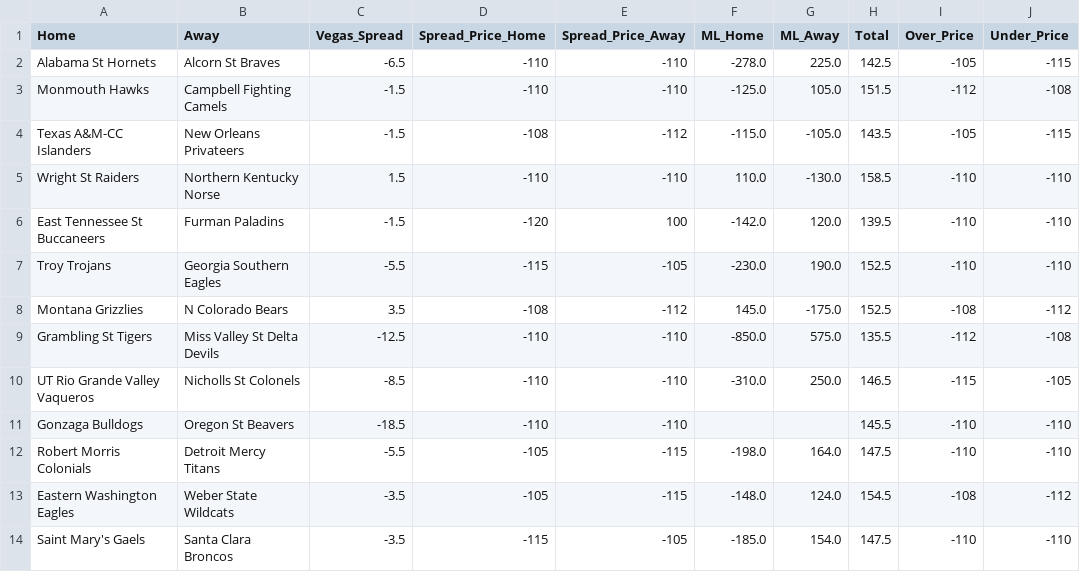
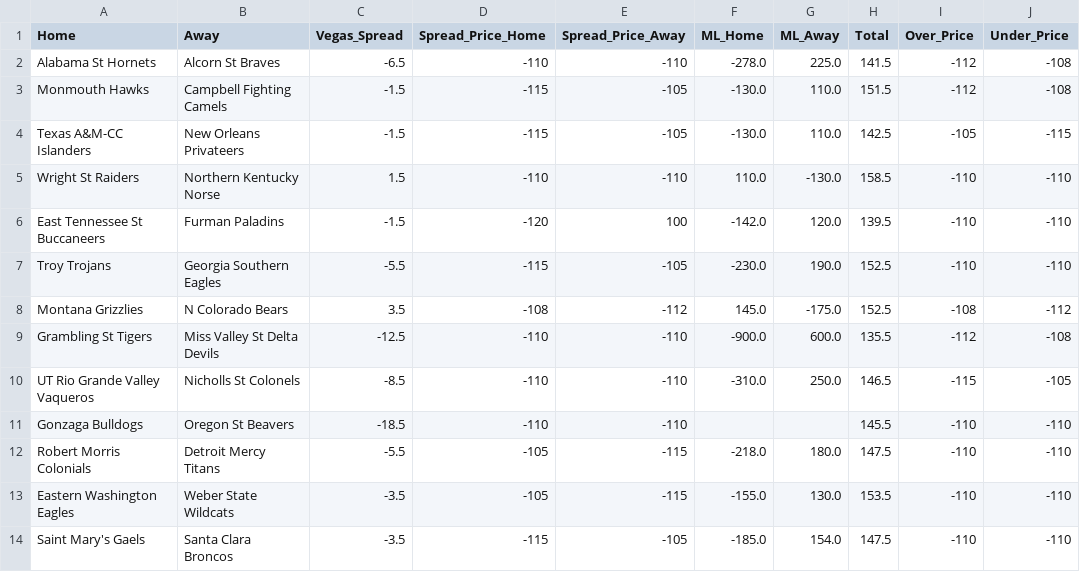
Before and after one commit to Vision919/cbb-sharp-data, a CSV file: vegas_odds.csv, drawn as a sheet; only a part is shown; the diff names each change by its address in the sheet, - before the commit and + after, or states it on an @@ line.

Commit message:
Vegas Update 2026-03-09 08:14:50

```diff
--- a/vegas_odds.csv
+++ b/vegas_odds.csv
-H2 (Total): 142.5
+H2 (Total): 141.5
-I2 (Over_Price): -105
+I2 (Over_Price): -112
-J2 (Under_Price): -115
+J2 (Under_Price): -108
-D3 (Spread_Price_Home): -110
+D3 (Spread_Price_Home): -115
-E3 (Spread_Price_Away): -110
+E3 (Spread_Price_Away): -105
-F3 (ML_Home): -125.0
+F3 (ML_Home): -130.0
-G3 (ML_Away): 105.0
+G3 (ML_Away): 110.0
-D4 (Spread_Price_Home): -108
+D4 (Spread_Price_Home): -115
-E4 (Spread_Price_Away): -112
+E4 (Spread_Price_Away): -105
-F4 (ML_Home): -115.0
+F4 (ML_Home): -130.0
-G4 (ML_Away): -105.0
+G4 (ML_Away): 110.0
-H4 (Total): 143.5
+H4 (Total): 142.5
-F9 (ML_Home): -850.0
+F9 (ML_Home): -900.0
-G9 (ML_Away): 575.0
+G9 (ML_Away): 600.0
-F12 (ML_Home): -198.0
+F12 (ML_Home): -218.0
-G12 (ML_Away): 164.0
+G12 (ML_Away): 180.0
-F13 (ML_Home): -148.0
+F13 (ML_Home): -155.0
-G13 (ML_Away): 124.0
+G13 (ML_Away): 130.0
-H13 (Total): 154.5
+H13 (Total): 153.5
-I13 (Over_Price): -108
+I13 (Over_Price): -110
-J13 (Under_Price): -112
+J13 (Under_Price): -110
```
